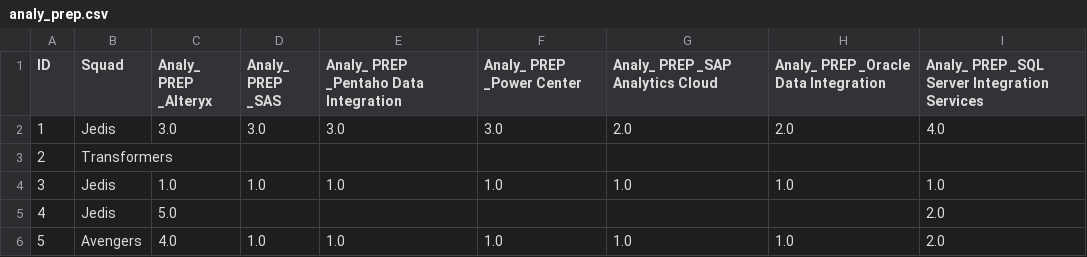
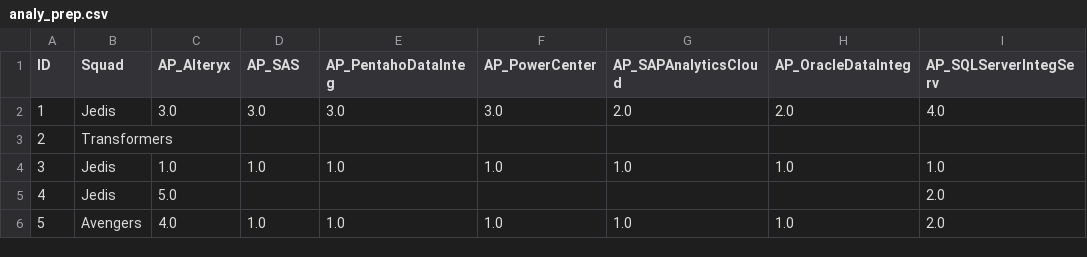
Before and after one commit to eliciane/people-analytics-five, a CSV file: dados/analy_prep.csv, drawn as a sheet; only a part is shown.

```diff
--- a/dados/analy_prep.csv
+++ b/dados/analy_prep.csv
@@ -1,2 +1,2 @@
-ID,Squad,Analy_ PREP _Alteryx,Analy_ PREP _SAS,Analy_ PREP _Pentaho Data Integration,Analy_ PREP _Power Center,Analy_ PREP _SAP Analytics Cloud,Analy_ PREP _Oracle Data Integration,Analy_ PREP _SQL Server Integration Services
+ID,Squad,AP_Alteryx,AP_SAS,AP_PentahoDataInteg,AP_PowerCenter,AP_SAPAnalyticsCloud,AP_OracleDataInteg,AP_SQLServerIntegServ
 1,Jedis,3.0,3.0,3.0,3.0,2.0,2.0,4.0
```
Also changed, not shown: 2 other files.
